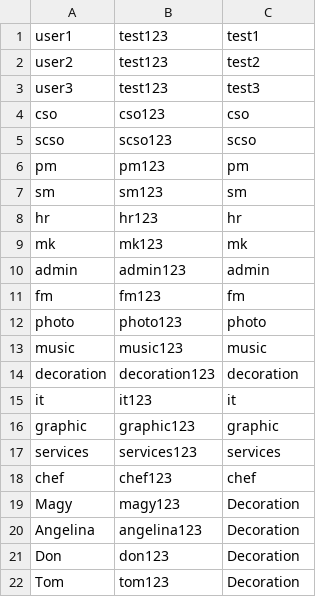
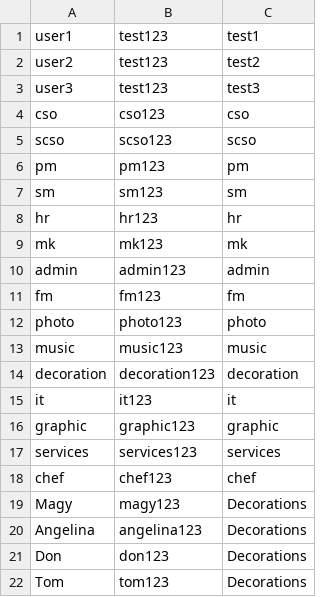
Before and after one commit to PatrikEdelenji/sep-project, a CSV file: sep-app/src/main/resources/users.csv, drawn as a sheet.

Commit message:
fixed bug where some users viewed tasks that were not assigned to them

```diff
--- a/sep-app/src/main/resources/users.csv
+++ b/sep-app/src/main/resources/users.csv
@@ -18,5 +18,5 @@ services,services123,services
 chef,chef123,chef
-Magy,magy123,Decoration
-Angelina,angelina123,Decoration
-Don,don123,Decoration
-Tom,tom123,Decoration
+Magy,magy123,Decorations
+Angelina,angelina123,Decorations
+Don,don123,Decorations
+Tom,tom123,Decorations
```
Also changed, not shown: 2 other files.
